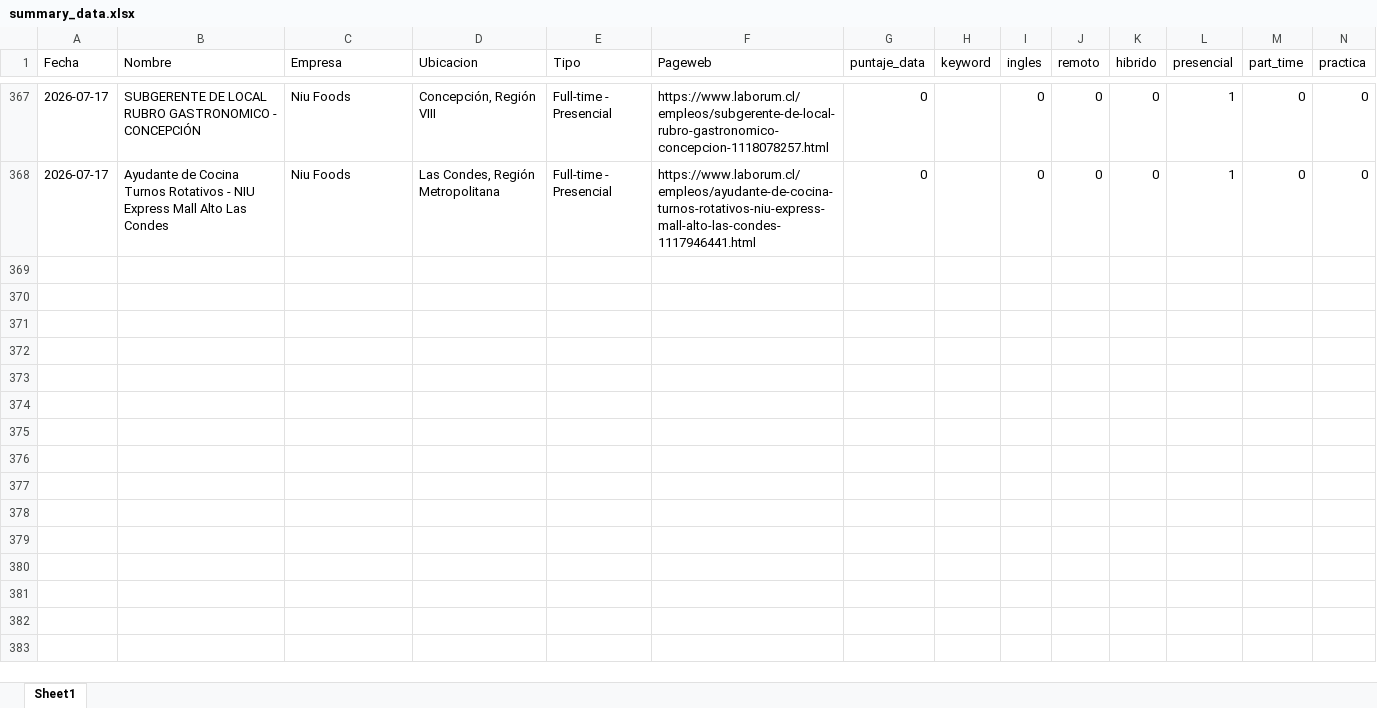
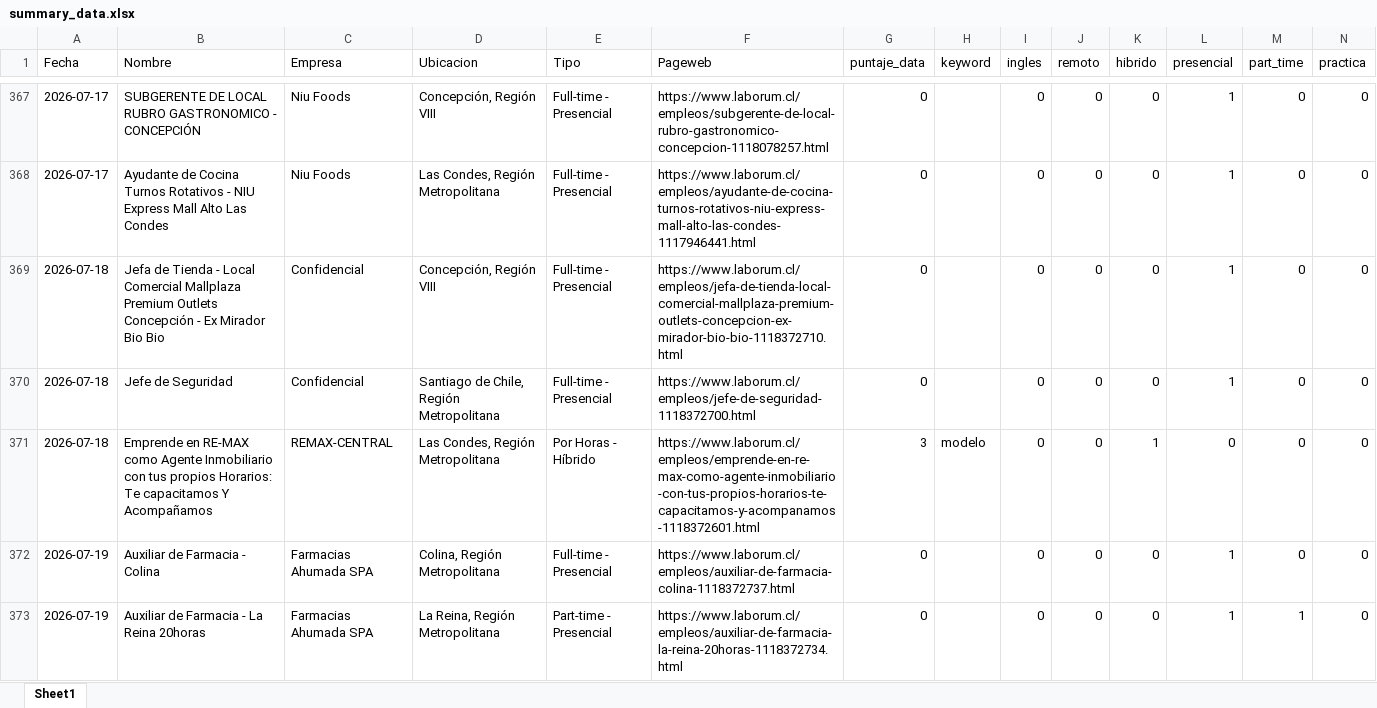
Before and after one commit to IgnOrtega/scraper-laborum, an Excel workbook: data/laborum/summary_data.xlsx, sheet Sheet1, drawn as a sheet; only a part is shown, gaps mark what is left out; values as stored, in another font and other column widths than the file's, no borders; rows hold the shown columns only; the diff covers the shown part only; the diff names each change by its address in the sheet, - before the commit and + after, or states it on an @@ line.

```diff
--- a/data/laborum/summary_data.xlsx (sheet Sheet1)
+++ b/data/laborum/summary_data.xlsx (sheet Sheet1)
+row 369: 2026-07-18 | Jefa de Tienda - Local Comercial Mallplaza Premium Outlets Concepción - Ex Mirador Bio Bio | Confidencial | Concepción, Región VIII | Full-time - Presencial | https://www.laborum.cl/empleos/jefa-de-tienda-local-comercial-mallplaza-premium-outlets-concepcion-ex-mirador-bio-bio-1118372710.html | 0 |  | 0 | 0 | 0 | 1 | 0 | 0
+row 370: 2026-07-18 | Jefe de Seguridad | Confidencial | Santiago de Chile, Región Metropolitana | Full-time - Presencial | https://www.laborum.cl/empleos/jefe-de-seguridad-1118372700.html | 0 |  | 0 | 0 | 0 | 1 | 0 | 0
+row 371: 2026-07-18 | Emprende en RE-MAX como Agente Inmobiliario con tus propios Horarios: Te capacitamos Y Acompañamos | REMAX-CENTRAL | Las Condes, Región Metropolitana | Por Horas - Híbrido | https://www.laborum.cl/empleos/emprende-en-re-max-como-agente-inmobiliario-con-tus-propios-horarios-te-capacitamos-y-acompanamos-1118372601.html | 3 | modelo | 0 | 0 | 1 | 0 | 0 | 0
+row 372: 2026-07-19 | Auxiliar de Farmacia - Colina | Farmacias Ahumada SPA | Colina, Región Metropolitana | Full-time - Presencial | https://www.laborum.cl/empleos/auxiliar-de-farmacia-colina-1118372737.html | 0 |  | 0 | 0 | 0 | 1 | 0 | 0
+row 373: 2026-07-19 | Auxiliar de Farmacia - La Reina 20horas | Farmacias Ahumada SPA | La Reina, Región Metropolitana | Part-time - Presencial | https://www.laborum.cl/empleos/auxiliar-de-farmacia-la-reina-20horas-1118372734.html | 0 |  | 0 | 0 | 0 | 1 | 1 | 0
```
Also changed, not shown: 20 added rows elsewhere in this sheet, 25 other files.
